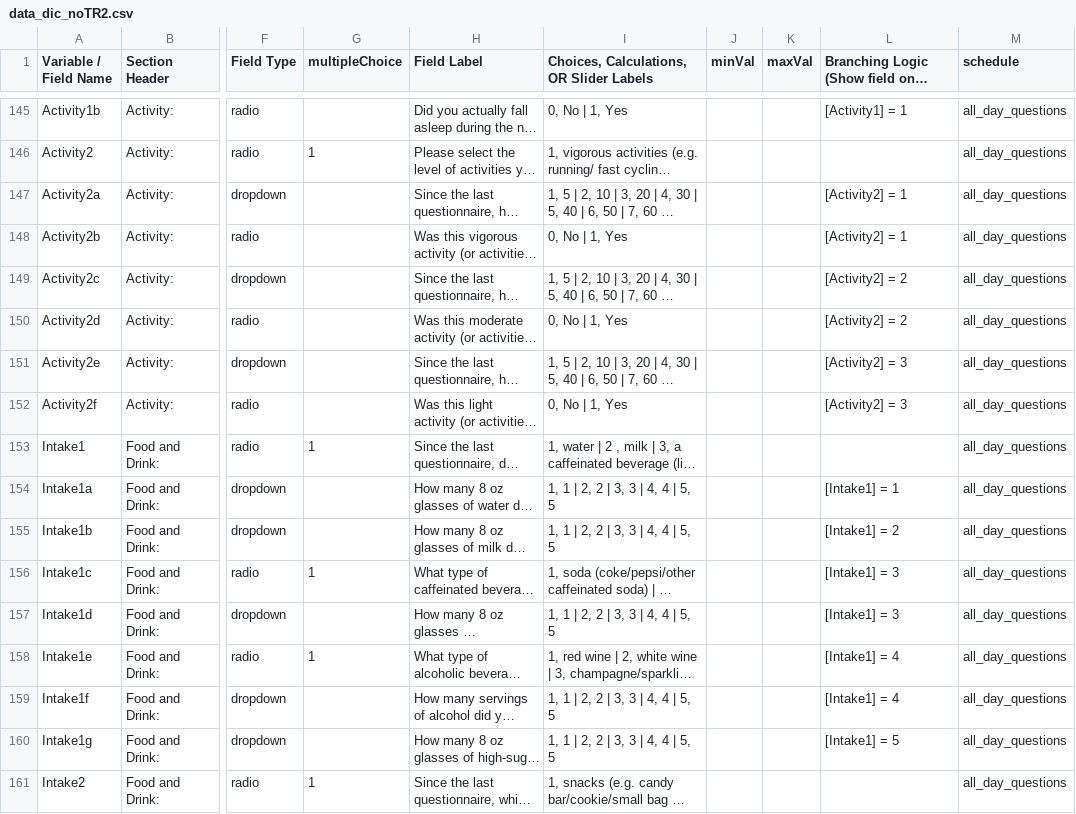
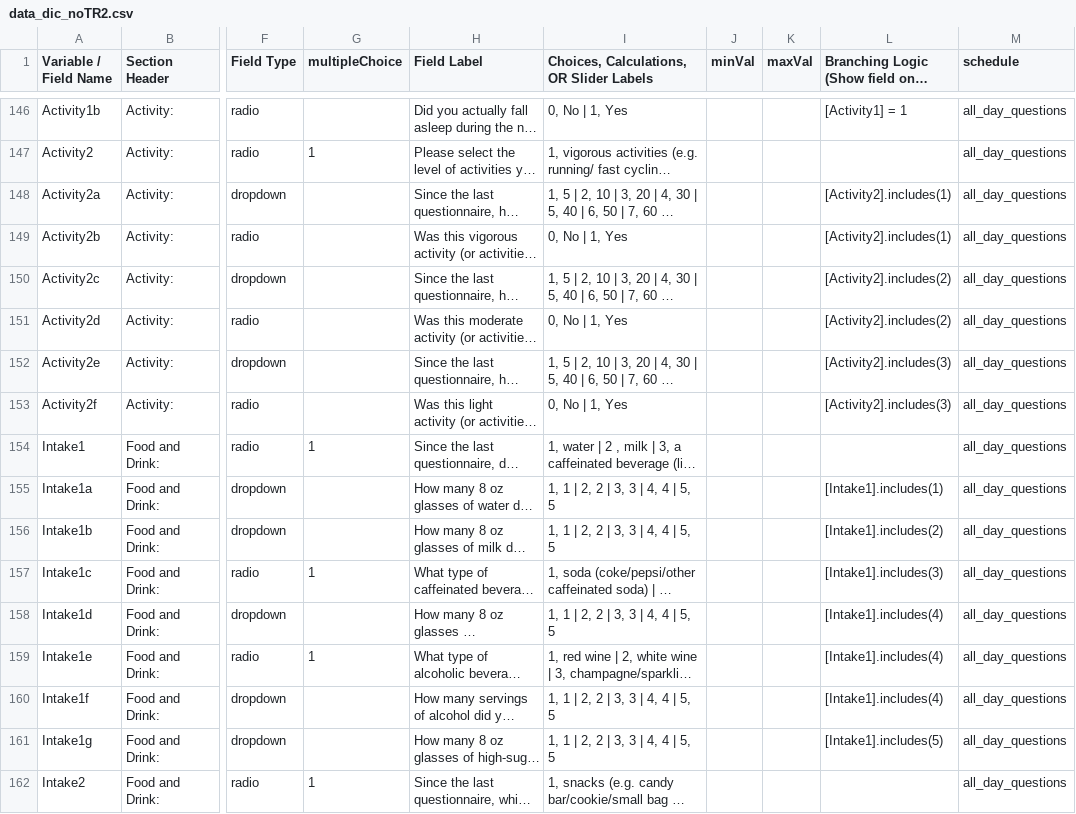
Before and after one commit to ChildMindInstitute/NIMH_EMA_applet, a CSV file: data_dic_noTR2.csv, drawn as a sheet; only a part is shown, gaps mark what is left out; long unchanged cells end in …; addresses are those after the commit; the diff covers the shown part only; the diff names each change by its address in the sheet, - before the commit and + after, or states it on an @@ line.

Commit message:
update
1. add when did you eat question
2. reword morning questions from 'since last assessment' to 'since you woke up' for context, thoughts, intake, but not headache and pain
3. update conditional logic for activity and intake multi choice questions

```diff
--- a/data_dic_noTR2.csv
+++ b/data_dic_noTR2.csv
-L148:L149: [Activity2] = 1
+L148:L149: [Activity2].includes(1)
-L150:L151: [Activity2] = 2
+L150:L151: [Activity2].includes(2)
-L152:L153: [Activity2] = 3
+L152:L153: [Activity2].includes(3)
-L155: [Intake1] = 1
+L155: [Intake1].includes(1)
-L156: [Intake1] = 2
+L156: [Intake1].includes(2)
-L157: [Intake1] = 3
+L157: [Intake1].includes(3)
-L158: [Intake1] = 3
+L158: [Intake1].includes(4)
-L159:L160: [Intake1] = 4
+L159:L160: [Intake1].includes(4)
-L161: [Intake1] = 5
+L161: [Intake1].includes(5)
```
Also changed, not shown: 3 added rows, 6 removed rows and 72 edited cells elsewhere in this file, 33 other files.
